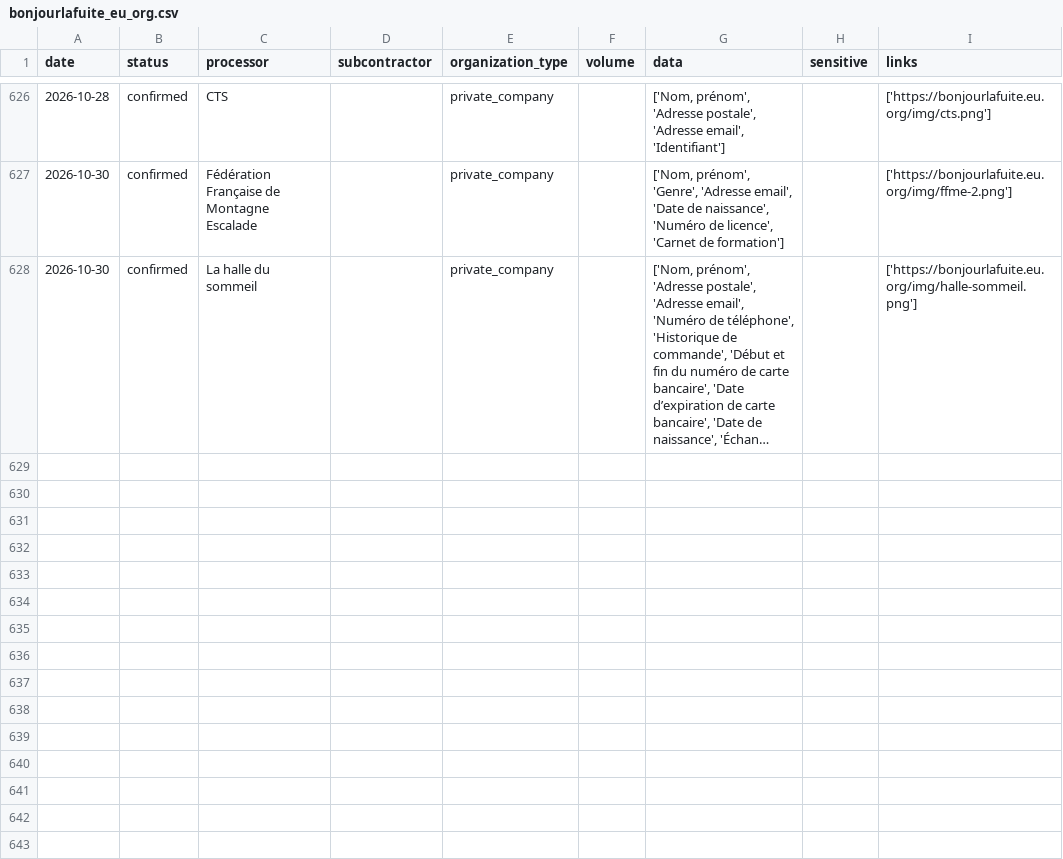
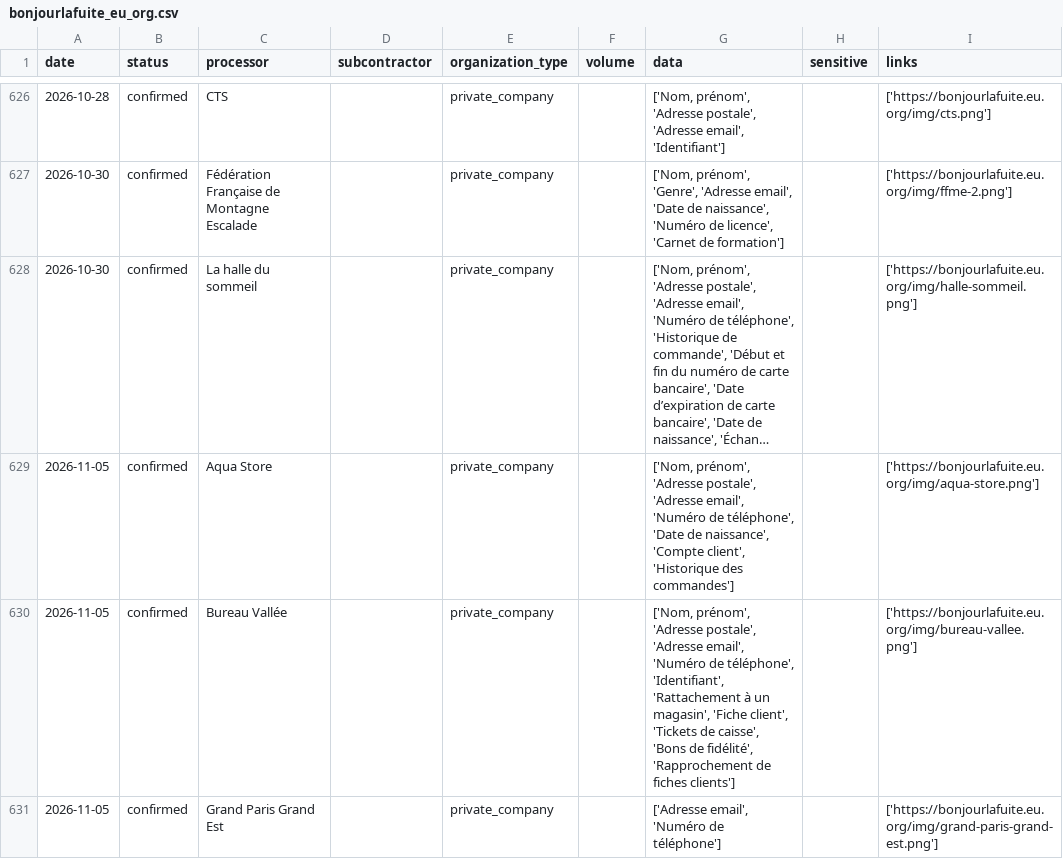
Before and after one commit to mycodedoesnotcompile2/bonjourlafuite-csv, a CSV file: bonjourlafuite_eu_org.csv, drawn as a sheet; only a part is shown, gaps mark what is left out; long unchanged cells end in …; the diff names each change by its address in the sheet, - before the commit and + after, or states it on an @@ line.

```diff
--- a/bonjourlafuite_eu_org.csv
+++ b/bonjourlafuite_eu_org.csv
+row 629: 2026-11-05 | confirmed | Aqua Store |  | private_company |  | ['Nom, prénom', 'Adresse postale', 'Adresse email', 'Numéro de téléphone', 'Date de naissance', 'Compte client', 'Historique des commandes'] |  | ['https://bonjourlafuite.eu.org/img/aqua-store.png']
+row 630: 2026-11-05 | confirmed | Bureau Vallée |  | private_company |  | ['Nom, prénom', 'Adresse postale', 'Adresse email', 'Numéro de téléphone', 'Identifiant', 'Rattachement à un magasin', 'Fiche client', 'Tickets de caisse', 'Bons de fidélité', 'Rapprochement de fiches clients'] |  | ['https://bonjourlafuite.eu.org/img/bureau-vallee.png']
+row 631: 2026-11-05 | confirmed | Grand Paris Grand Est |  | private_company |  | ['Adresse email', 'Numéro de téléphone'] |  | ['https://bonjourlafuite.eu.org/img/grand-paris-grand-est.png']
```
